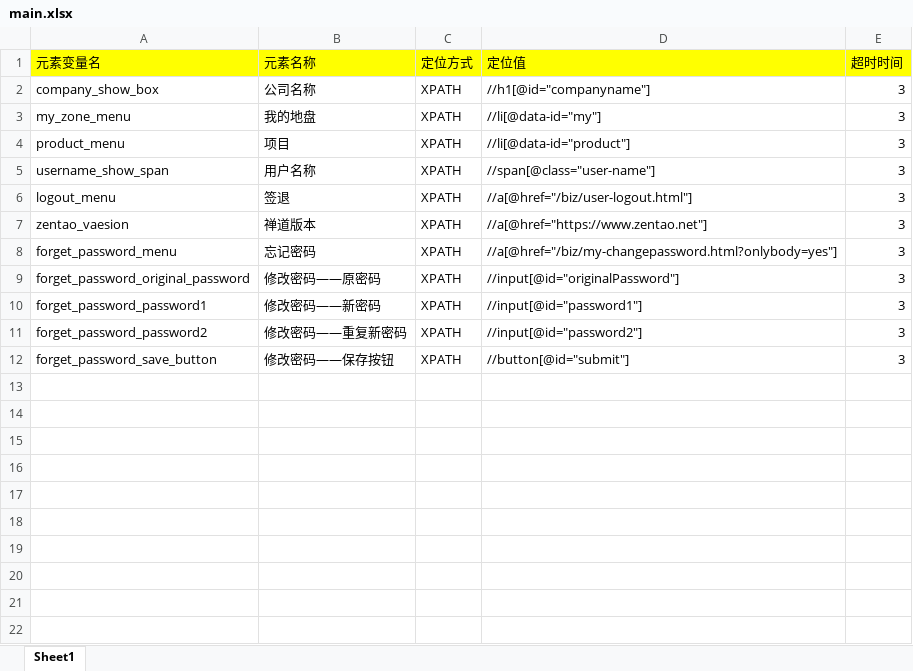
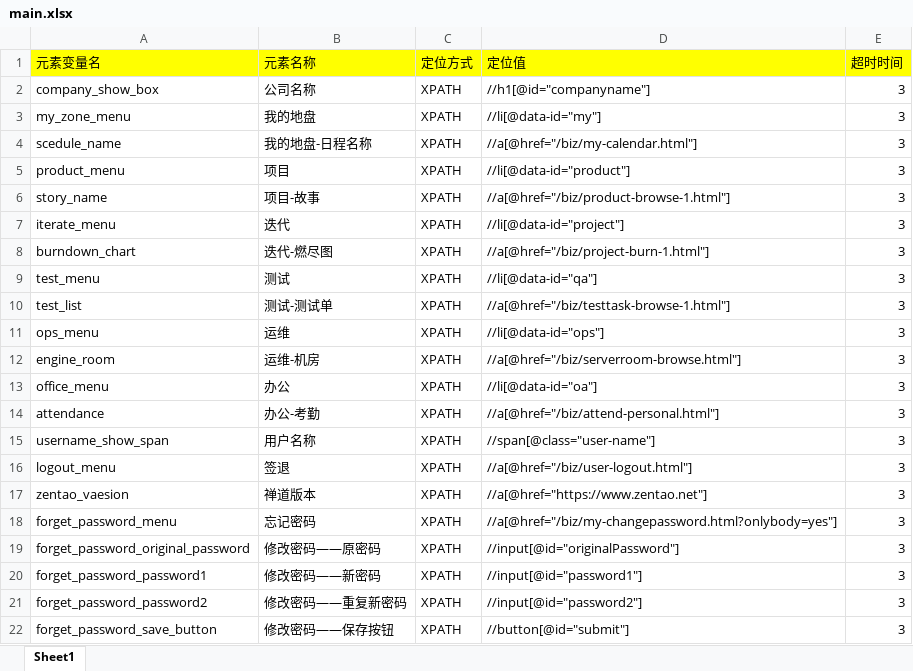
Before and after one commit to new202004/PY_UI_Test_Framework, an Excel workbook: element_info_datas/main/main.xlsx, sheet Sheet1, drawn as a sheet; values as stored, in another font and other column widths than the file's, no borders; the diff names each change by its address in the sheet, - before the commit and + after, or states it on an @@ line.

```diff
--- a/element_info_datas/main/main.xlsx (sheet Sheet1)
+++ b/element_info_datas/main/main.xlsx (sheet Sheet1)
+row 4: scedule_name | 我的地盘-日程名称 | XPATH | //a[@href="/biz/my-calendar.html"] | 3
+row 6: story_name | 项目-故事 | XPATH | //a[@href="/biz/product-browse-1.html"] | 3
+row 7: iterate_menu | 迭代 | XPATH | //li[@data-id="project"] | 3
+row 8: burndown_chart | 迭代-燃尽图 | XPATH | //a[@href="/biz/project-burn-1.html"] | 3
+row 9: test_menu | 测试 | XPATH | //li[@data-id="qa"] | 3
+row 10: test_list | 测试-测试单 | XPATH | //a[@href="/biz/testtask-browse-1.html"] | 3
+row 11: ops_menu | 运维 | XPATH | //li[@data-id="ops"] | 3
+row 12: engine_room | 运维-机房 | XPATH | //a[@href="/biz/serverroom-browse.html"] | 3
+row 13: office_menu | 办公 | XPATH | //li[@data-id="oa"] | 3
+row 14: attendance | 办公-考勤 | XPATH | //a[@href="/biz/attend-personal.html"] | 3
```
Also changed, not shown: test_datas/login_suite/login_test.xlsx, 32 other files.
